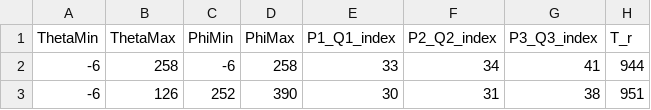
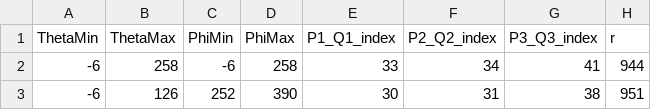
Before and after one commit to Jakob256/Rupert, a CSV file: C_k.csv, drawn as a sheet; only a part is shown.

```diff
--- a/C_k.csv
+++ b/C_k.csv
@@ -1,2 +1,2 @@
-"ThetaMin","ThetaMax","PhiMin","PhiMax","P1_Q1_index","P2_Q2_index","P3_Q3_index","T_r"
+"ThetaMin","ThetaMax","PhiMin","PhiMax","P1_Q1_index","P2_Q2_index","P3_Q3_index","r"
 -6,258,-6,258,33,34,41,944
```
Also changed, not shown: 4 other files.
